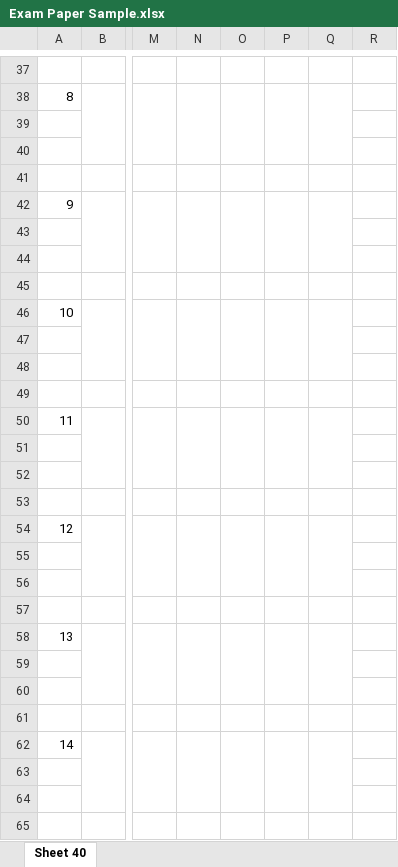
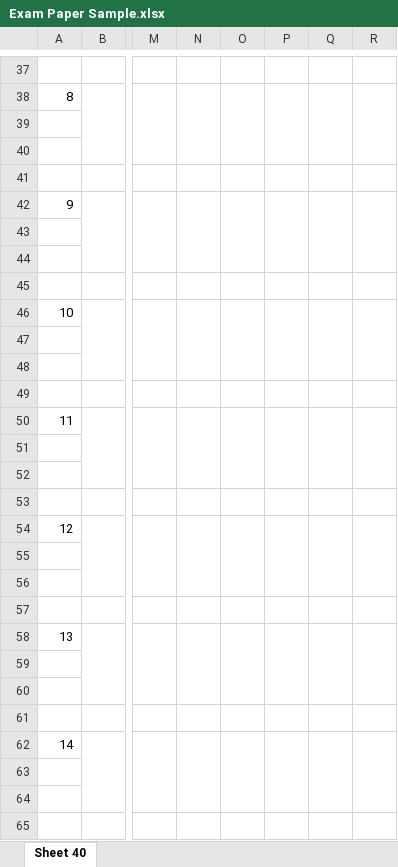
Before and after one commit to iabu94/smart-education-center, an Excel workbook: Exam Paper Sample.xlsx, sheet Sheet 40, drawn as a sheet; only a part is shown, gaps mark what is left out; values as stored, in another font and other column widths than the file's, no borders; the diff covers the shown part only; the diff names each change by its address in the sheet, - before the commit and + after, or states it on an @@ line.

```diff
--- a/Exam Paper Sample.xlsx (sheet Sheet 40)
+++ b/Exam Paper Sample.xlsx (sheet Sheet 40)
+R38:R40 merged
+R42:R44 merged
+R46:R48 merged
+R50:R52 merged
+R54:R56 merged
+R58:R60 merged
+R62:R64 merged
```
Also changed, not shown: 1 edited cell and merged cells elsewhere in this sheet, 30 other files.
